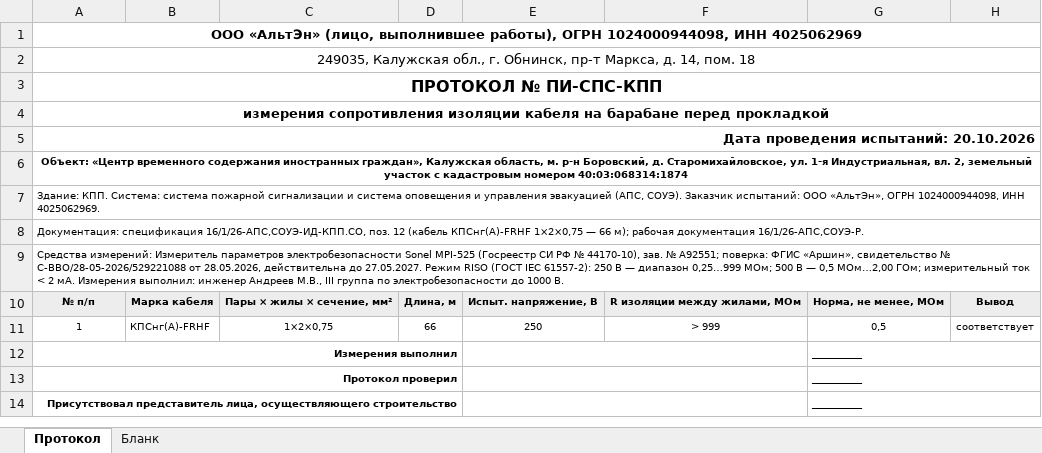
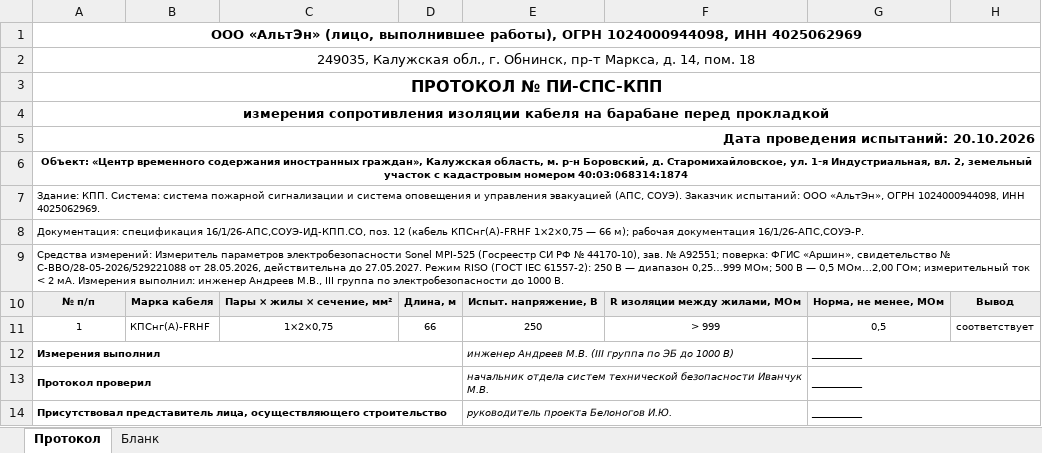
Before and after one commit to emanymedih/11, an Excel workbook: КПП/Том СПС КПП/Протокол сопротивления изоляции СПС КПП.xlsx, sheet Протокол, drawn as a sheet; values as stored, in another font and other column widths than the file's, no borders; the diff names each change by its address in the sheet, - before the commit and + after, or states it on an @@ line.

```diff
--- a/КПП/Том СПС КПП/Протокол сопротивления изоляции СПС КПП.xlsx (sheet Протокол)
+++ b/КПП/Том СПС КПП/Протокол сопротивления изоляции СПС КПП.xlsx (sheet Протокол)
-A12:A14 alignment: right
+A12:A14 alignment: left
-E12: (empty)
+E12: инженер Андреев М.В. (III группа по ЭБ до 1000 В)
-E13: (empty)
+E13: начальник отдела систем технической безопасности Иванчук М.В.
-E14: (empty)
+E14: руководитель проекта Белоногов И.Ю.
```
